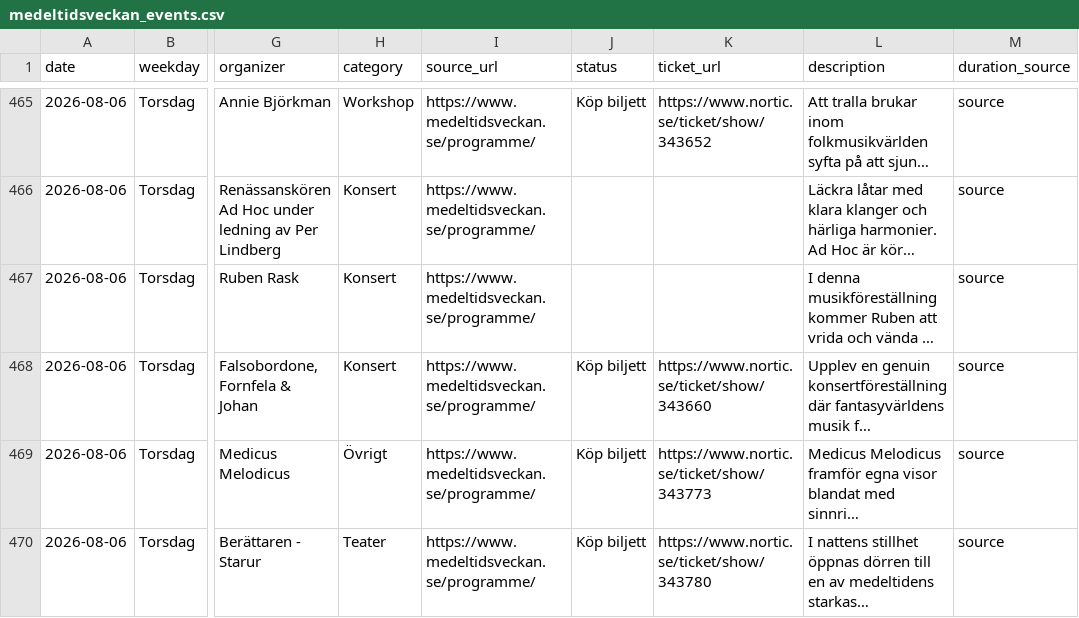
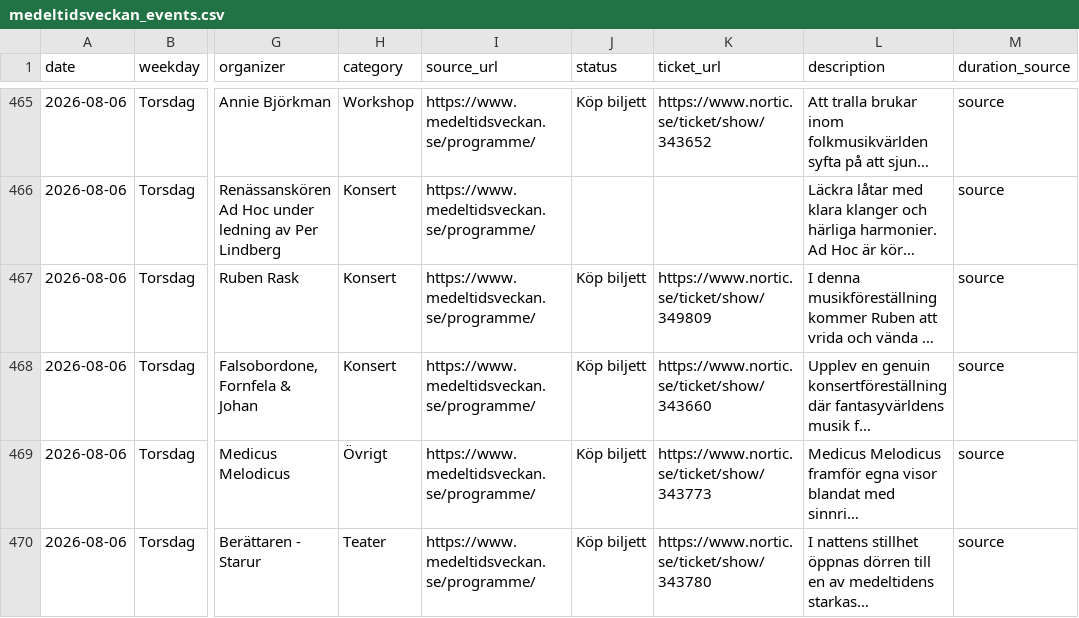
Before and after one commit to RoundaboutSkid/mtvschema, a CSV file: medeltidsveckan_output/medeltidsveckan_events.csv, drawn as a sheet; only a part is shown, gaps mark what is left out; long unchanged cells end in …; the diff names each change by its address in the sheet, - before the commit and + after, or states it on an @@ line.

```diff
--- a/medeltidsveckan_output/medeltidsveckan_events.csv
+++ b/medeltidsveckan_output/medeltidsveckan_events.csv
-J467 (status): (empty)
+J467 (status): Köp biljett
-K467 (ticket_url): (empty)
+K467 (ticket_url): https://www.nortic.se/ticket/show/349809
```
Also changed, not shown: 3 other files.
